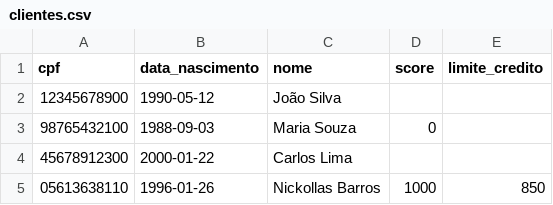
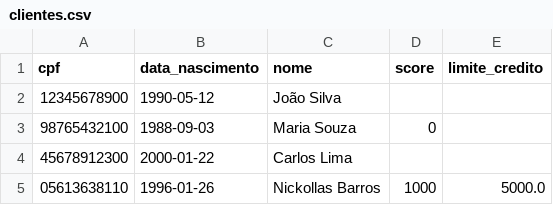
Before and after one commit to Nickollasb/smart-bank-ai-agent, a CSV file: data/clientes.csv, drawn as a sheet.

```diff
--- a/data/clientes.csv
+++ b/data/clientes.csv
@@ -4,2 +4,2 @@ cpf,data_nascimento,nome,score,limite_credito
 45678912300,2000-01-22,Carlos Lima,,
-05613638110,1996-01-26,Nickollas Barros,1000,850
+05613638110,1996-01-26,Nickollas Barros,1000,5000.0
```
Also changed, not shown: data/solicitacoes_aumento_limite.csv, 2 other files.
